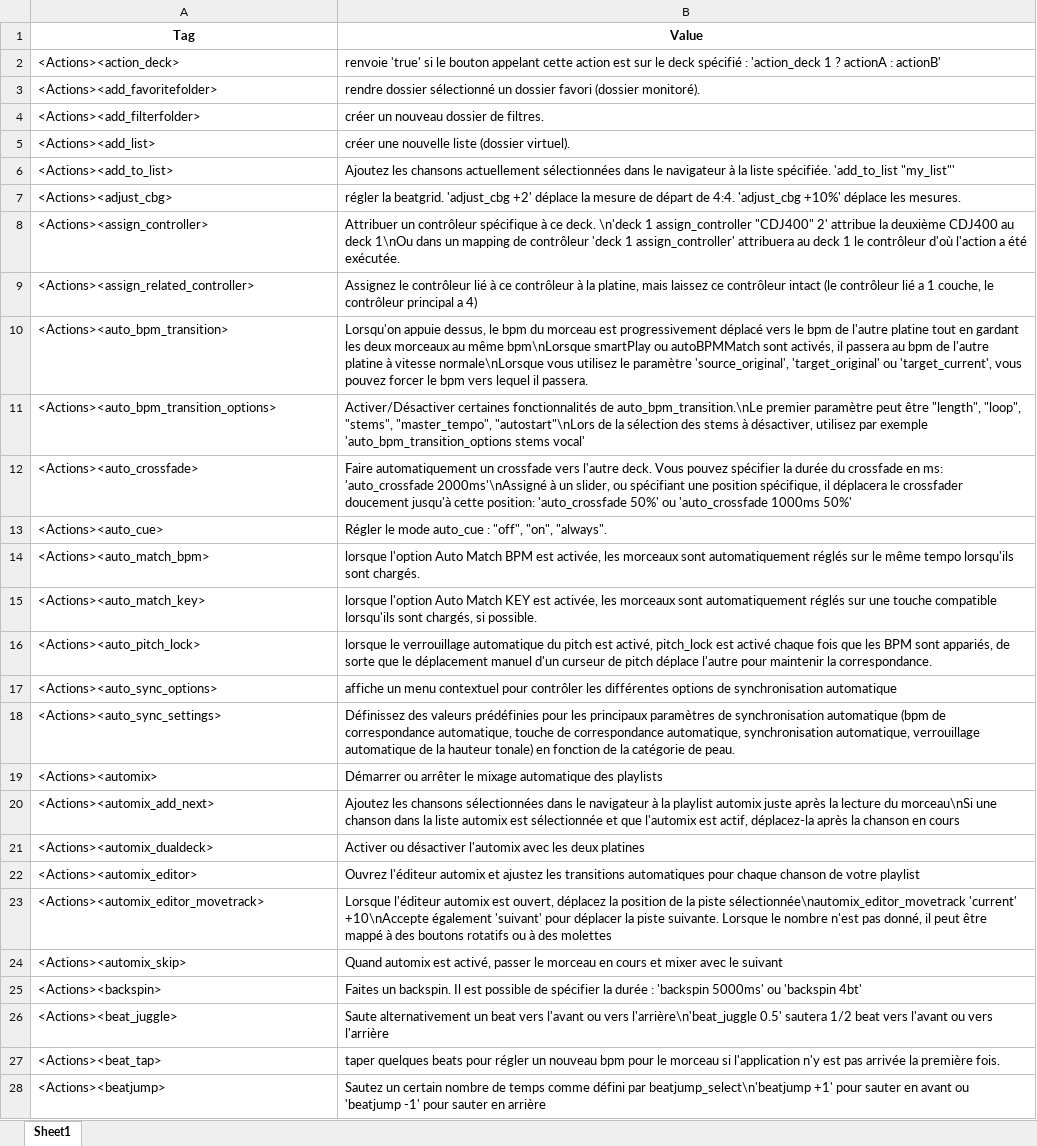
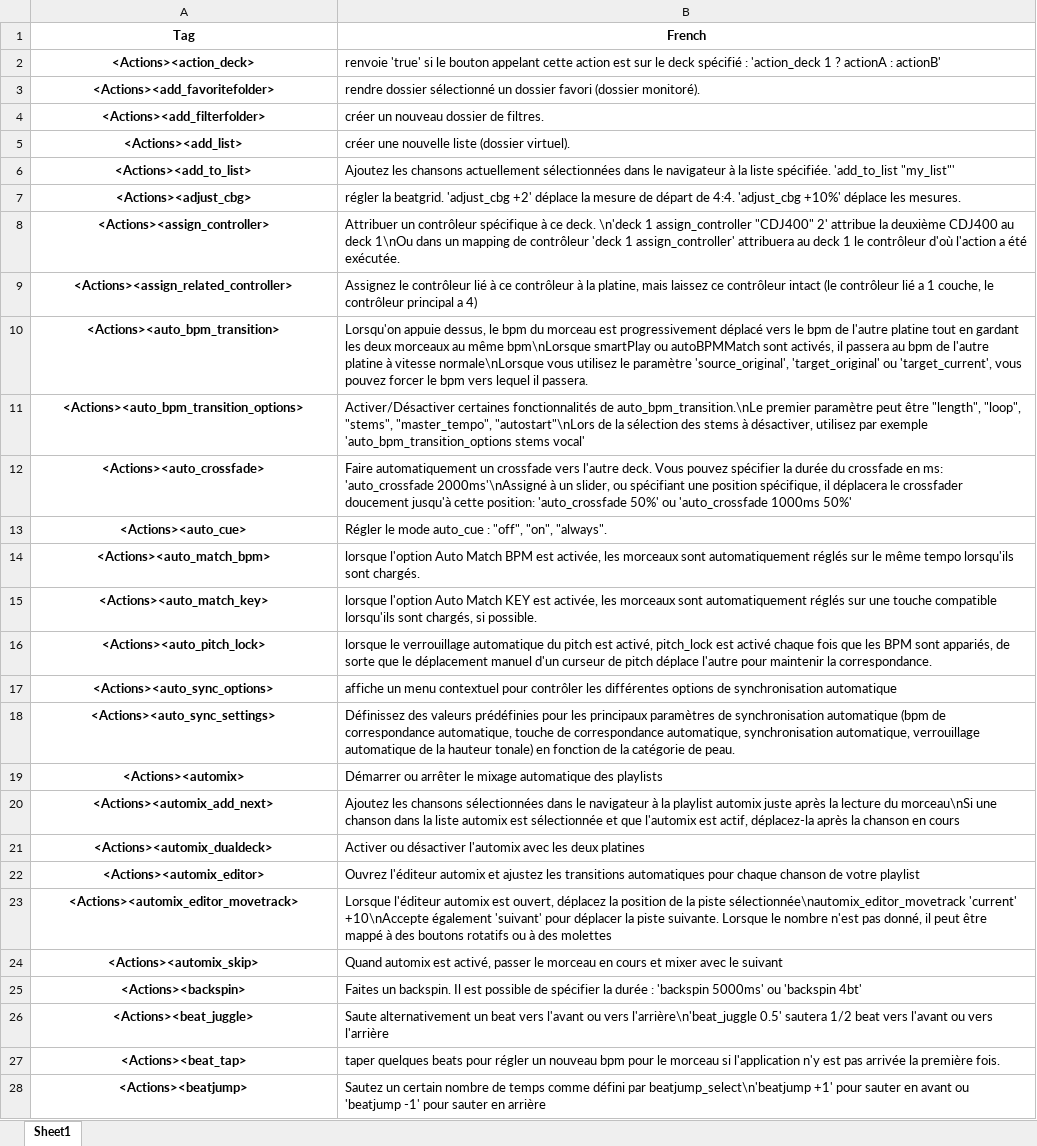
Before and after one commit to DJCEL/VirtualDJ-Translations, an Excel workbook: Translator/excel/French_flattened.xlsx, sheet Sheet1, drawn as a sheet; only a part is shown; values as stored, in another font and other column widths than the file's, no borders; the diff covers the shown part only; the diff names each change by its address in the sheet, - before the commit and + after, or states it on an @@ line.

```diff
--- a/Translator/excel/French_flattened.xlsx (sheet Sheet1)
+++ b/Translator/excel/French_flattened.xlsx (sheet Sheet1)
-B1: Value
+B1: French
@@ A2:A28 bold: off → on, alignment: left → center @@
```
Also changed, not shown: cell formats elsewhere in this sheet, Translator/excel/English_flattened.xlsx, 3 other files.
